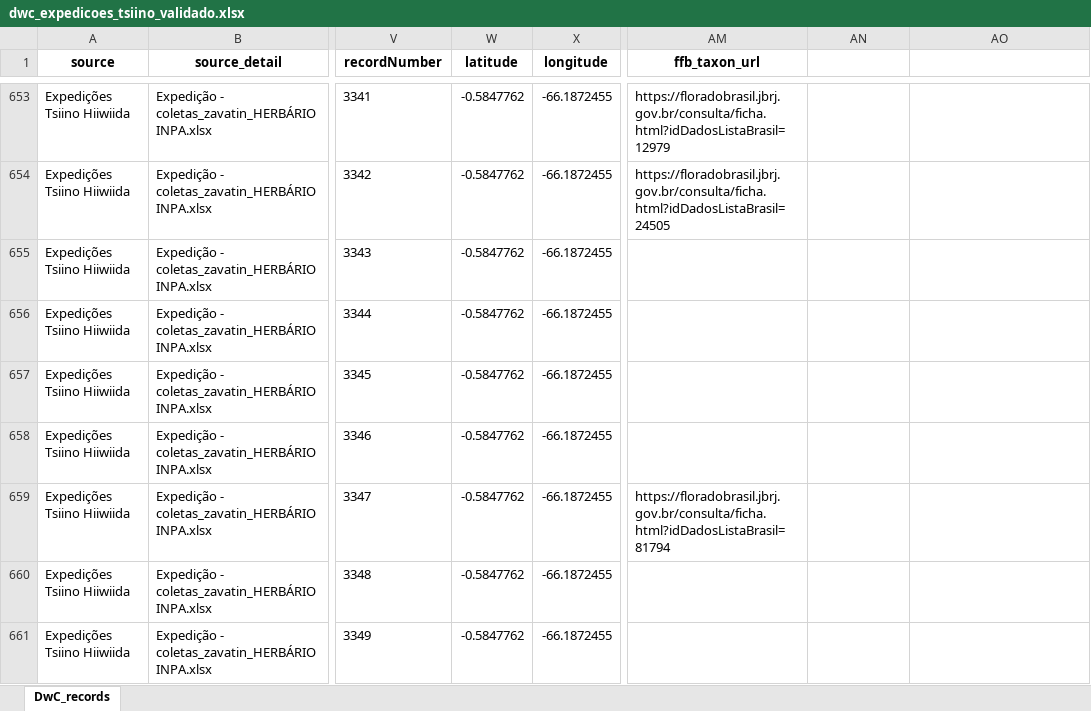
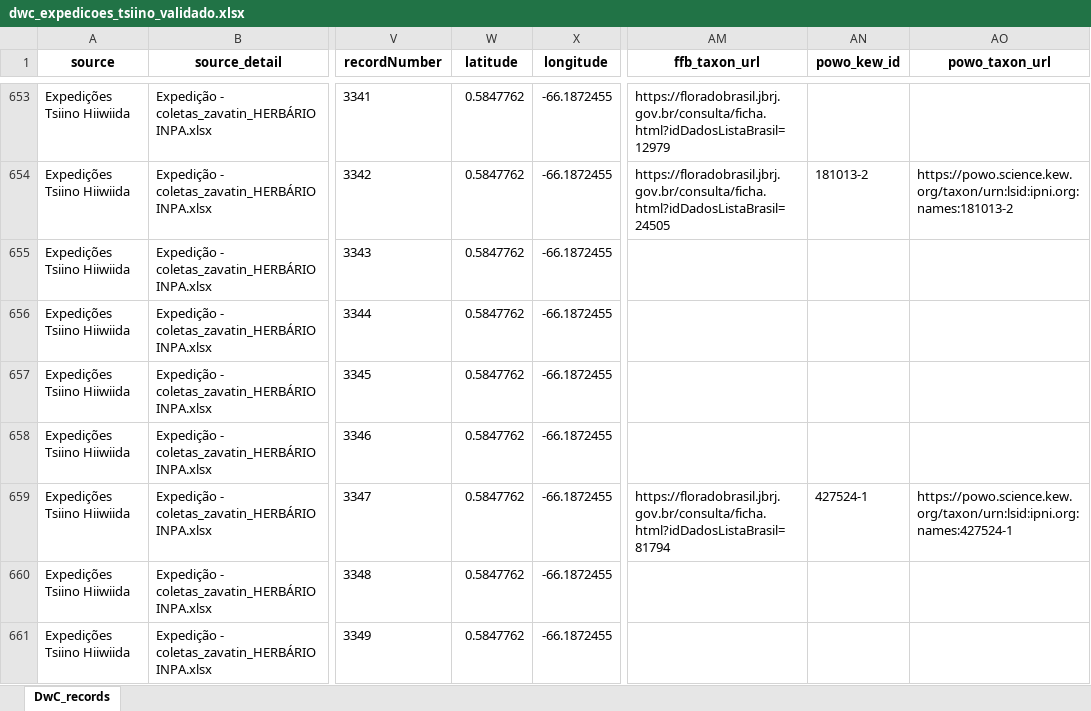
Before and after one commit to giuliaottino/cabeca_cachorro, an Excel workbook: docs/_input_data/dwc_expedicoes_tsiino_validado.xlsx, sheet DwC_records, drawn as a sheet; only a part is shown, gaps mark what is left out; values as stored, in another font and other column widths than the file's, no borders; the diff covers the shown part only; the diff names each change by its address in the sheet, - before the commit and + after, or states it on an @@ line.

```diff
--- a/docs/_input_data/dwc_expedicoes_tsiino_validado.xlsx (sheet DwC_records)
+++ b/docs/_input_data/dwc_expedicoes_tsiino_validado.xlsx (sheet DwC_records)
-AN1: (empty)
+AN1: powo_kew_id
-AO1: (empty)
+AO1: powo_taxon_url
-W653:W661 (latitude): -0.5847762
+W653:W661 (latitude): 0.5847762
-AN654 (powo_kew_id): (empty)
+AN654 (powo_kew_id): 181013-2
-AO654 (powo_taxon_url): (empty)
+AO654 (powo_taxon_url): https://powo.science.kew.org/taxon/urn:lsid:ipni.org:names:181013-2
-AN659 (powo_kew_id): (empty)
+AN659 (powo_kew_id): 427524-1
-AO659 (powo_taxon_url): (empty)
+AO659 (powo_taxon_url): https://powo.science.kew.org/taxon/urn:lsid:ipni.org:names:427524-1
```
Also changed, not shown: 439 edited cells elsewhere in this sheet, _input_data/dwc_expedicoes_tsiino_validado.xlsx, _input_data/dwc_gbif_colecoes_validado.xlsx, 46 other files.
